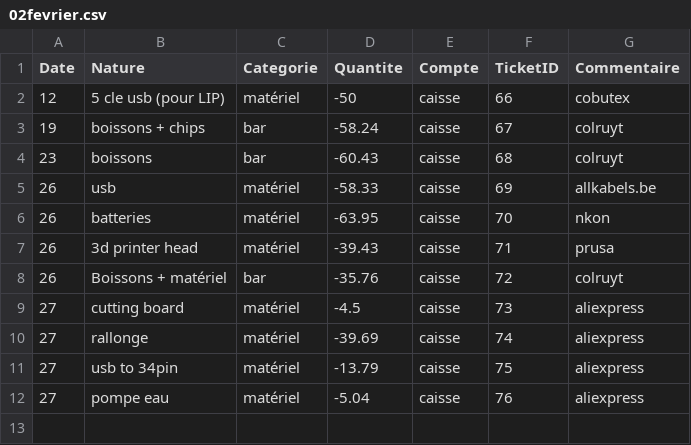
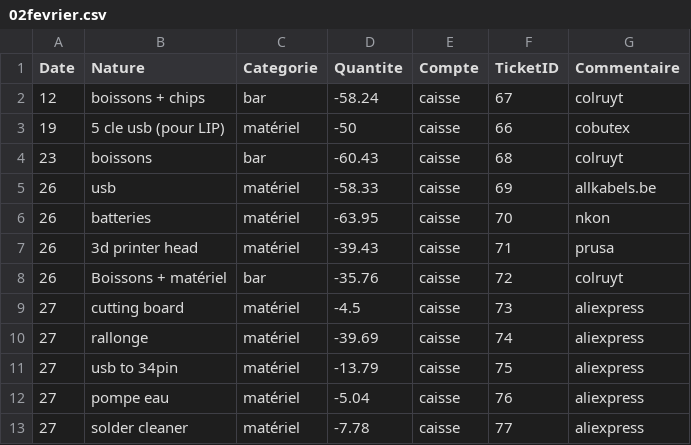
Before and after one commit to UrLab/compta, a CSV file: 2026/02fevrier.csv, drawn as a sheet.

Commit message:
Modif ticket nbr 67 et 66 + tickets fev26

```diff
--- a/2026/02fevrier.csv
+++ b/2026/02fevrier.csv
@@ -1,4 +1,4 @@
 Date,Nature,Categorie,Quantite,Compte,TicketID,Commentaire
-12,5 cle usb (pour LIP),matériel,-50,caisse,66,cobutex
-19,boissons + chips,bar,-58.24,caisse,67,colruyt
+12,boissons + chips,bar,-58.24,caisse,67,colruyt
+19,5 cle usb (pour LIP),matériel,-50,caisse,66,cobutex
 23,boissons,bar,-60.43,caisse,68,colruyt
@@ -12 +12,2 @@ Date,Nature,Categorie,Quantite,Compte,TicketID,Commentaire
 27,pompe eau,matériel,-5.04,caisse,76,aliexpress
+27,solder cleaner,matériel,-7.78,caisse,77,aliexpress
```
Also changed, not shown: 12 other files.
